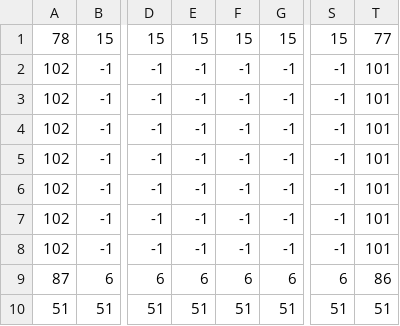
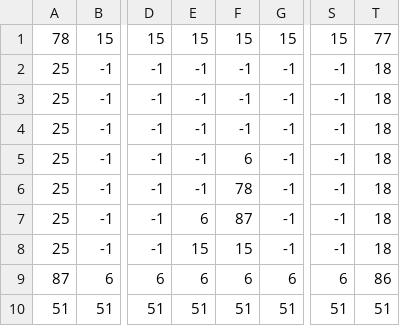
Before and after one commit to youssef-amazzal/Game, a CSV file: assets/levels/level_1_walls.csv, drawn as a sheet; only a part is shown, gaps mark what is left out; the diff names each change by its address in the sheet, - before the commit and + after, or states it on an @@ line.

```diff
--- a/assets/levels/level_1_walls.csv
+++ b/assets/levels/level_1_walls.csv
-A2:A8: 102
+A2:A8: 25
-T2:T8: 101
+T2:T8: 18
-F5: -1
+F5: 6
-F6: -1
+F6: 78
-E7: -1
+E7: 6
-F7: -1
+F7: 87
-E8: -1
+E8: 15
-F8: -1
+F8: 15
```
Also changed, not shown: assets/levels/level_1_balls.csv, 4 other files.
